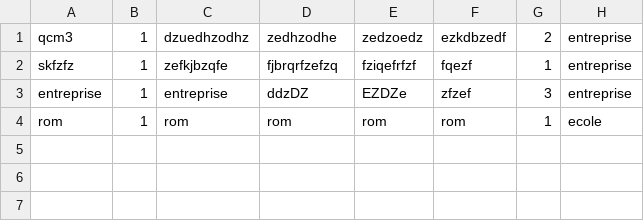
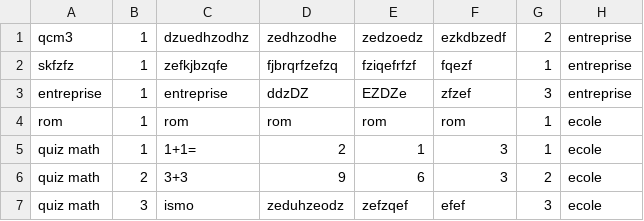
Before and after one commit to mya574/mon_projet_dev, a CSV file: quize/creation-quiz/qcm_questions.csv, drawn as a sheet.

```diff
--- a/quize/creation-quiz/qcm_questions.csv
+++ b/quize/creation-quiz/qcm_questions.csv
@@ -4 +4,4 @@ entreprise,1,entreprise ,ddzDZ,EZDZe,zfzef,3,entreprise
 rom,1,rom,rom,rom,rom,1,ecole
+quiz math,1,1+1=,2,1,3,1,ecole
+quiz math,2,3+3,9,6,3,2,ecole
+quiz math,3,ismo,zeduhzeodz,zefzqef,efef,3,ecole
```
Also changed, not shown: inscription et conexion/utilisateurs.csv, 24 other files.
